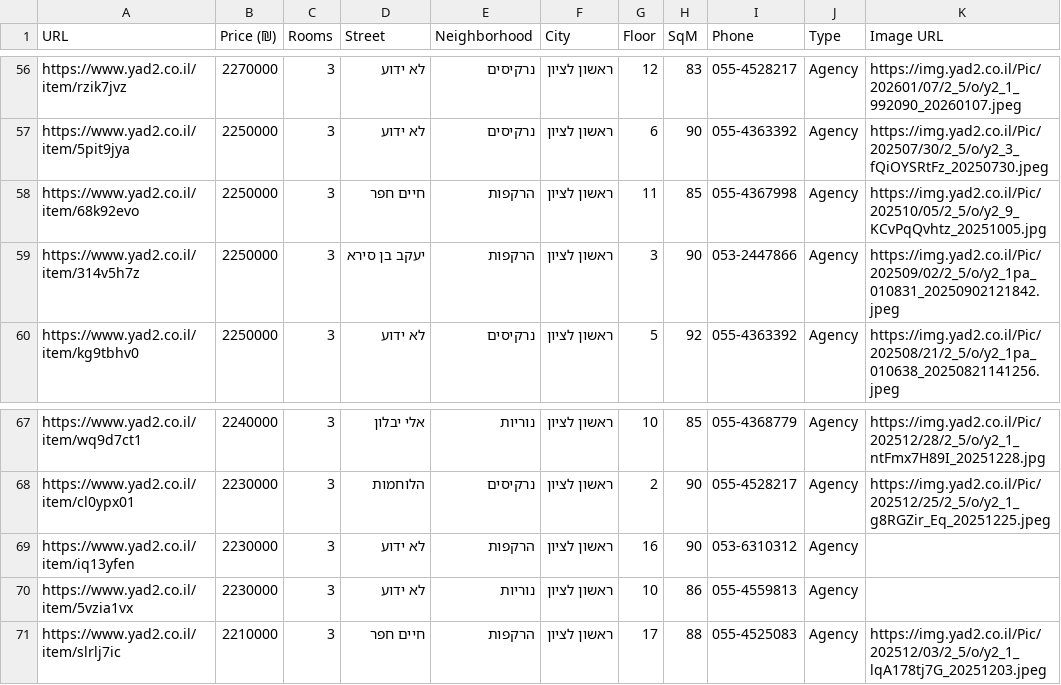
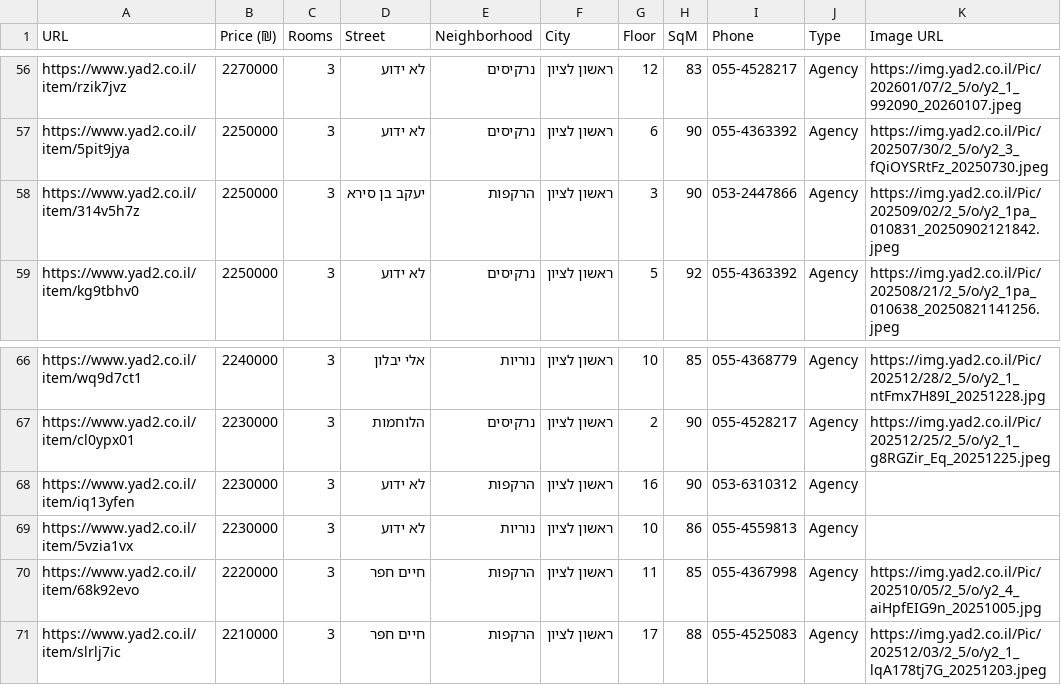
Before and after one commit to ziv9529/real-estate-tracker, a CSV file: listings.csv, drawn as a sheet; only a part is shown, gaps mark what is left out; removed rows and columns are numbered as before the commit, all else as after; the diff names each change by its address in the sheet, - before the commit and + after, or states it on an @@ line.

```diff
--- a/listings.csv
+++ b/listings.csv
-row 58: https://www.yad2.co.il/item/68k92evo | 2250000 | 3 | חיים חפר | הרקפות | ראשון לציון | 11 | 85 | 055-4367998 | Agency | https://img.yad2.co.il/Pic/202510/05/2_5/o/y2_9_KCvPqQvhtz_20251005.jpg
+row 70: https://www.yad2.co.il/item/68k92evo | 2220000 | 3 | חיים חפר | הרקפות | ראשון לציון | 11 | 85 | 055-4367998 | Agency | https://img.yad2.co.il/Pic/202510/05/2_5/o/y2_4_aiHpfEIG9n_20251005.jpg
```
Also changed, not shown: 2 other files.
